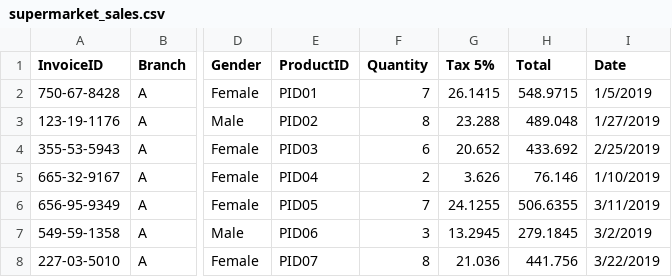
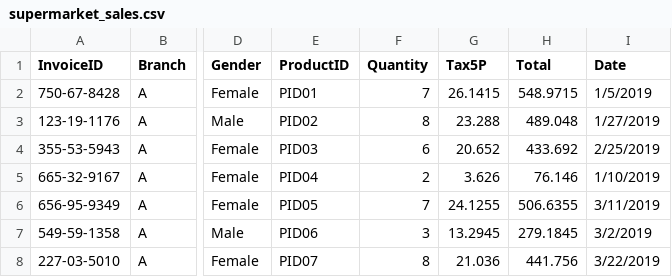
Before and after one commit to MageOfFlowers/data, a CSV file: rawdata-confidential/supermarket_sales.csv, drawn as a sheet; only a part is shown, gaps mark what is left out; the diff names each change by its address in the sheet, - before the commit and + after, or states it on an @@ line.

Commit message:
Update supermarket_sales.csv

```diff
--- a/rawdata-confidential/supermarket_sales.csv
+++ b/rawdata-confidential/supermarket_sales.csv
-G1: Tax 5%
+G1: Tax5P
```
